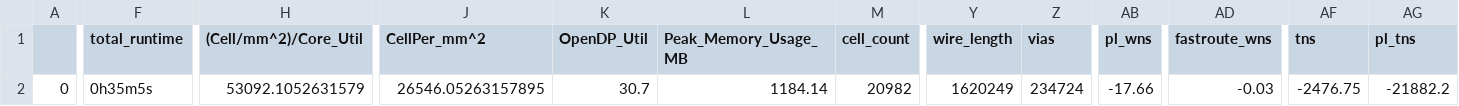
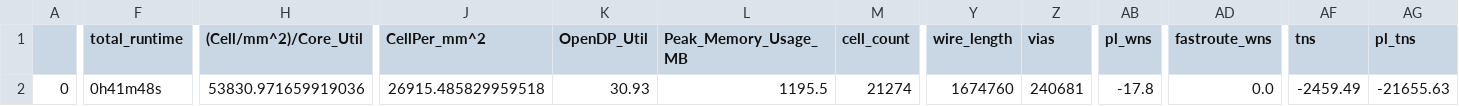
Before and after one commit to navan93/riscduino, a CSV file: signoff/syntacore/final_summary_report.csv, drawn as a sheet; only a part is shown, gaps mark what is left out; the diff covers the shown part only; the diff names each change by its address in the sheet, - before the commit and + after, or states it on an @@ line.

```diff
--- a/signoff/syntacore/final_summary_report.csv
+++ b/signoff/syntacore/final_summary_report.csv
-F2 (total_runtime): 0h35m5s
+F2 (total_runtime): 0h41m48s
-H2 ((Cell/mm^2)/Core_Util): 53092.1052631579
+H2 ((Cell/mm^2)/Core_Util): 53830.971659919036
-J2 (CellPer_mm^2): 26546.05263157895
+J2 (CellPer_mm^2): 26915.485829959518
-K2 (OpenDP_Util): 30.7
+K2 (OpenDP_Util): 30.93
-L2 (Peak_Memory_Usage_MB): 1184.14
+L2 (Peak_Memory_Usage_MB): 1195.5
-M2 (cell_count): 20982
+M2 (cell_count): 21274
-Y2 (wire_length): 1620249
+Y2 (wire_length): 1674760
-Z2 (vias): 234724
+Z2 (vias): 240681
-AB2 (pl_wns): -17.66
+AB2 (pl_wns): -17.8
-AD2 (fastroute_wns): -0.03
+AD2 (fastroute_wns): 0.0
-AF2 (tns): -2476.75
+AF2 (tns): -2459.49
-AG2 (pl_tns): -21882.2
+AG2 (pl_tns): -21655.63
```
Also changed, not shown: 14 edited cells elsewhere in this file, signoff/pinmux/final_summary_report.csv, signoff/user_project_wrapper/final_summary_report.csv, 40 other files.
